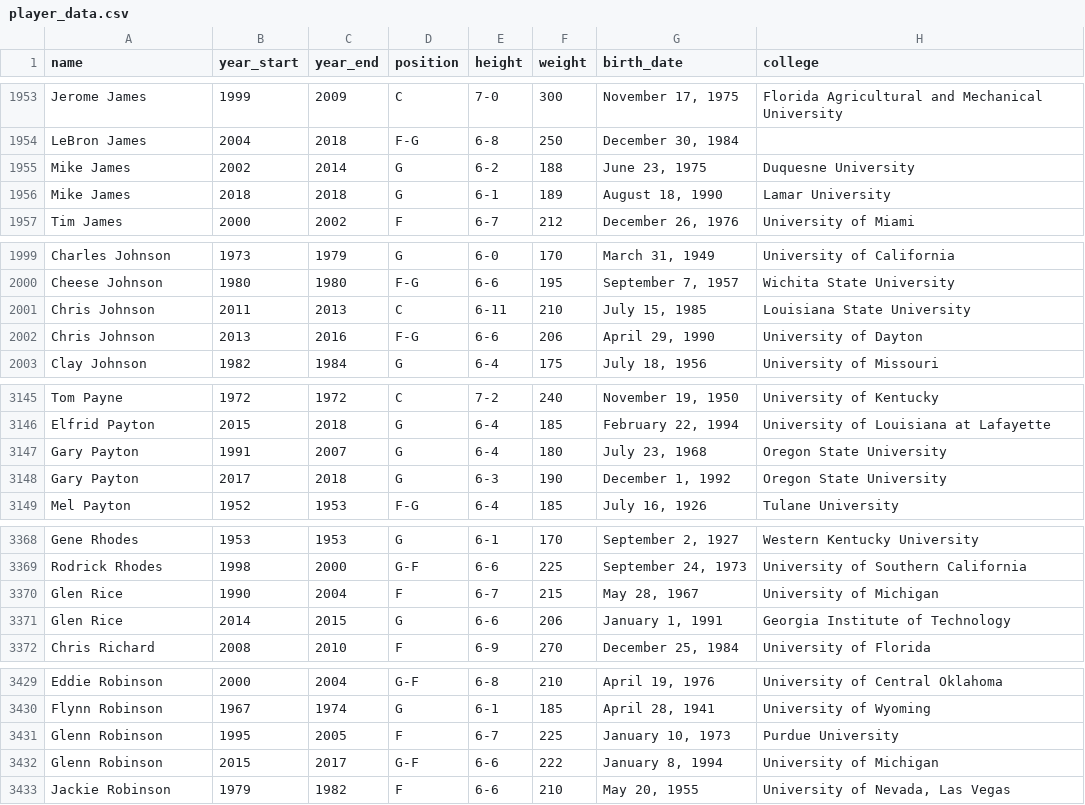
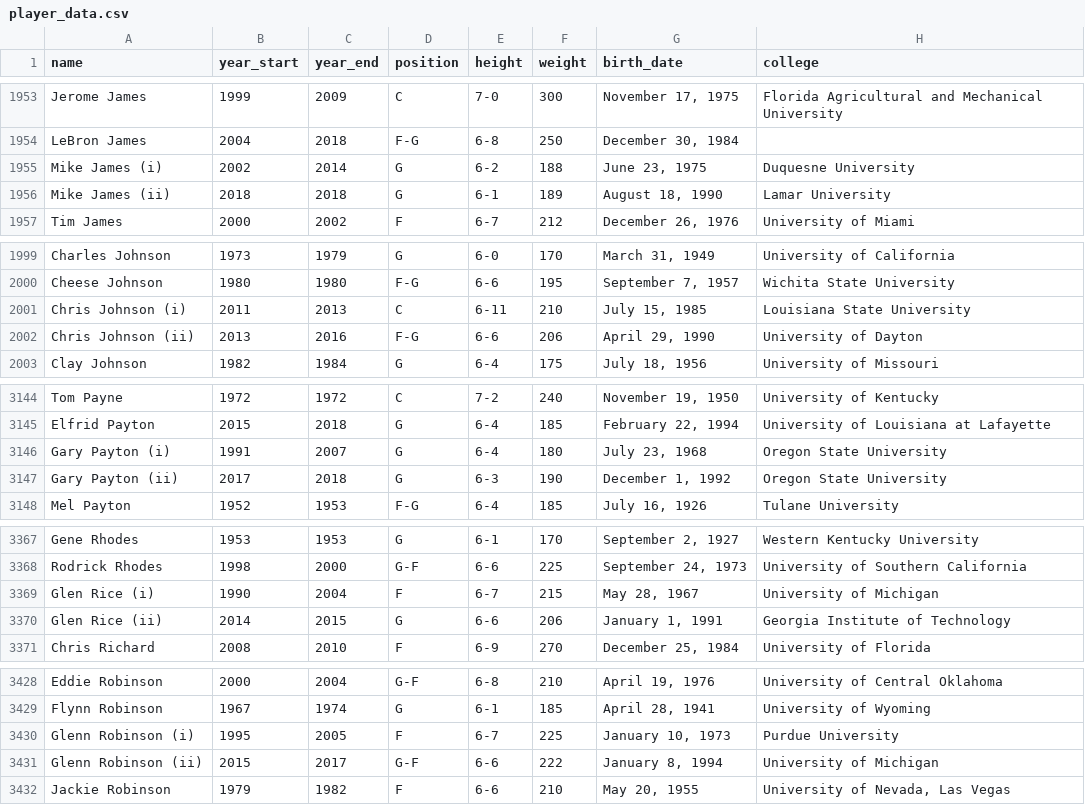
Before and after one commit to KirkAVoss/kv-capstone, a CSV file: NBAwinshare/data/player_data.csv, drawn as a sheet; only a part is shown, gaps mark what is left out; the diff covers the shown part only.

```diff
--- a/NBAwinshare/data/player_data.csv
+++ b/NBAwinshare/data/player_data.csv
@@ -1954,4 +1954,4 @@ Jerome James,1999,2009,C,7-0,300,"November 17, 1975",Florida Agricultural and Me
 LeBron James,2004,2018,F-G,6-8,250,"December 30, 1984",
-Mike James,2002,2014,G,6-2,188,"June 23, 1975",Duquesne University
-Mike James,2018,2018,G,6-1,189,"August 18, 1990",Lamar University
+Mike James (i),2002,2014,G,6-2,188,"June 23, 1975",Duquesne University
+Mike James (ii),2018,2018,G,6-1,189,"August 18, 1990",Lamar University
 Tim James,2000,2002,F,6-7,212,"December 26, 1976",University of Miami
@@ -2000,4 +2000,4 @@ Charles Johnson,1973,1979,G,6-0,170,"March 31, 1949",University of California
 Cheese Johnson,1980,1980,F-G,6-6,195,"September 7, 1957",Wichita State University
-Chris Johnson,2011,2013,C,6-11,210,"July 15, 1985",Louisiana State University
-Chris Johnson,2013,2016,F-G,6-6,206,"April 29, 1990",University of Dayton
+Chris Johnson (i),2011,2013,C,6-11,210,"July 15, 1985",Louisiana State University
+Chris Johnson (ii),2013,2016,F-G,6-6,206,"April 29, 1990",University of Dayton
 Clay Johnson,1982,1984,G,6-4,175,"July 18, 1956",University of Missouri
@@ -3146,4 +3145,4 @@ Tom Payne,1972,1972,C,7-2,240,"November 19, 1950",University of Kentucky
 Elfrid Payton,2015,2018,G,6-4,185,"February 22, 1994",University of Louisiana at Lafayette
-Gary Payton,1991,2007,G,6-4,180,"July 23, 1968",Oregon State University
-Gary Payton,2017,2018,G,6-3,190,"December 1, 1992",Oregon State University
+Gary Payton (i),1991,2007,G,6-4,180,"July 23, 1968",Oregon State University
+Gary Payton (ii),2017,2018,G,6-3,190,"December 1, 1992",Oregon State University
 Mel Payton,1952,1953,F-G,6-4,185,"July 16, 1926",Tulane University
@@ -3369,4 +3368,4 @@ Gene Rhodes,1953,1953,G,6-1,170,"September 2, 1927",Western Kentucky University
 Rodrick Rhodes,1998,2000,G-F,6-6,225,"September 24, 1973",University of Southern California
-Glen Rice,1990,2004,F,6-7,215,"May 28, 1967",University of Michigan
-Glen Rice,2014,2015,G,6-6,206,"January 1, 1991",Georgia Institute of Technology
+Glen Rice (i),1990,2004,F,6-7,215,"May 28, 1967",University of Michigan
+Glen Rice (ii),2014,2015,G,6-6,206,"January 1, 1991",Georgia Institute of Technology
 Chris Richard,2008,2010,F,6-9,270,"December 25, 1984",University of Florida
@@ -3430,4 +3429,4 @@ Eddie Robinson,2000,2004,G-F,6-8,210,"April 19, 1976",University of Central Okla
 Flynn Robinson,1967,1974,G,6-1,185,"April 28, 1941",University of Wyoming
-Glenn Robinson,1995,2005,F,6-7,225,"January 10, 1973",Purdue University
-Glenn Robinson,2015,2017,G-F,6-6,222,"January 8, 1994",University of Michigan
+Glenn Robinson (i),1995,2005,F,6-7,225,"January 10, 1973",Purdue University
+Glenn Robinson (ii),2015,2017,G-F,6-6,222,"January 8, 1994",University of Michigan
 Jackie Robinson,1979,1982,F,6-6,210,"May 20, 1955","University of Nevada, Las Vegas"
```
Also changed, not shown: 2 removed rows and 16 edited cells elsewhere in this file, NBAwinshare/data/advanced/2007-2008_player_advanced.csv, 3 other files.
